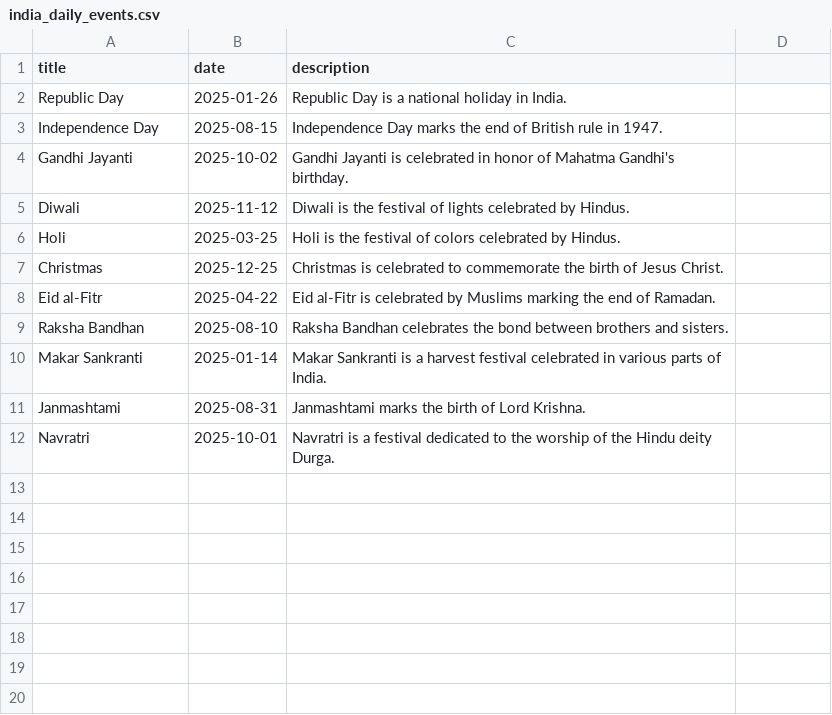
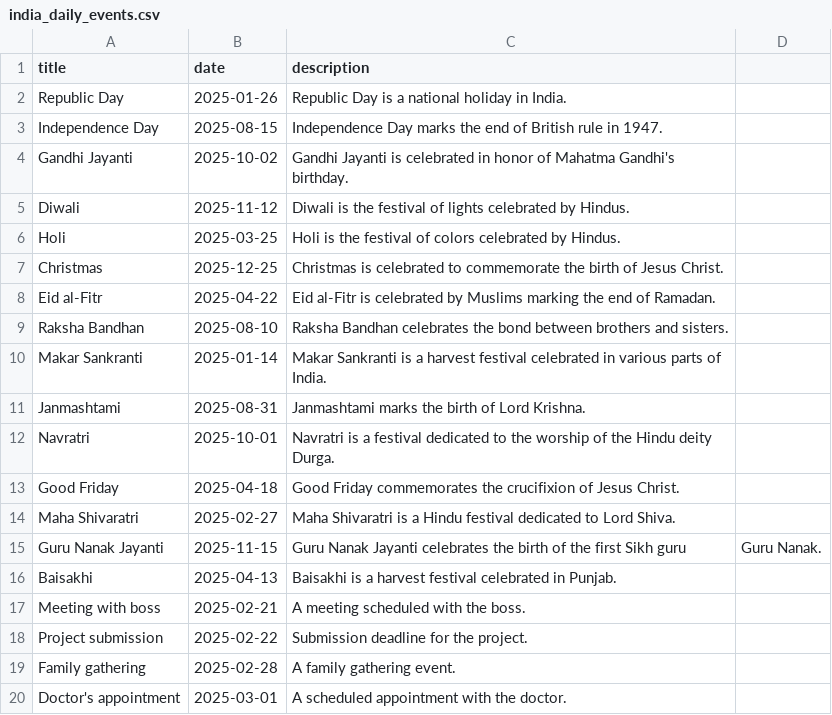
Before and after one commit to vineethbhatalevoor/AI-training, a CSV file: india_daily_events.csv, drawn as a sheet.

Commit message:
events.csv

```diff
--- a/india_daily_events.csv
+++ b/india_daily_events.csv
@@ -12 +12,9 @@ Janmashtami,2025-08-31,Janmashtami marks the birth of Lord Krishna.
 Navratri,2025-10-01,Navratri is a festival dedicated to the worship of the Hindu deity Durga.
+Good Friday,2025-04-18,Good Friday commemorates the crucifixion of Jesus Christ.
+Maha Shivaratri,2025-02-27,Maha Shivaratri is a Hindu festival dedicated to Lord Shiva.
+Guru Nanak Jayanti,2025-11-15,Guru Nanak Jayanti celebrates the birth of the first Sikh guru, Guru Nanak.
+Baisakhi,2025-04-13,Baisakhi is a harvest festival celebrated in Punjab.
+Meeting with boss,2025-02-21,A meeting scheduled with the boss.
+Project submission,2025-02-22,Submission deadline for the project.
+Family gathering,2025-02-28,A family gathering event.
+Doctor's appointment,2025-03-01,A scheduled appointment with the doctor.
```
